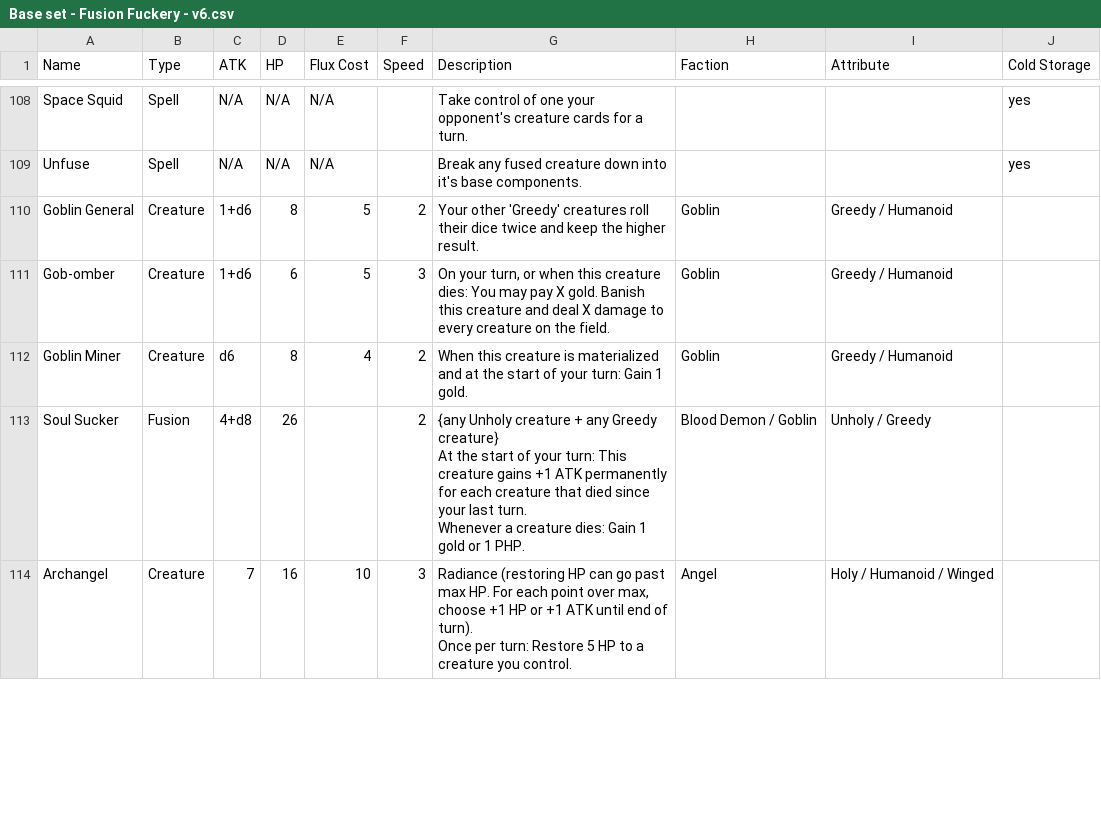
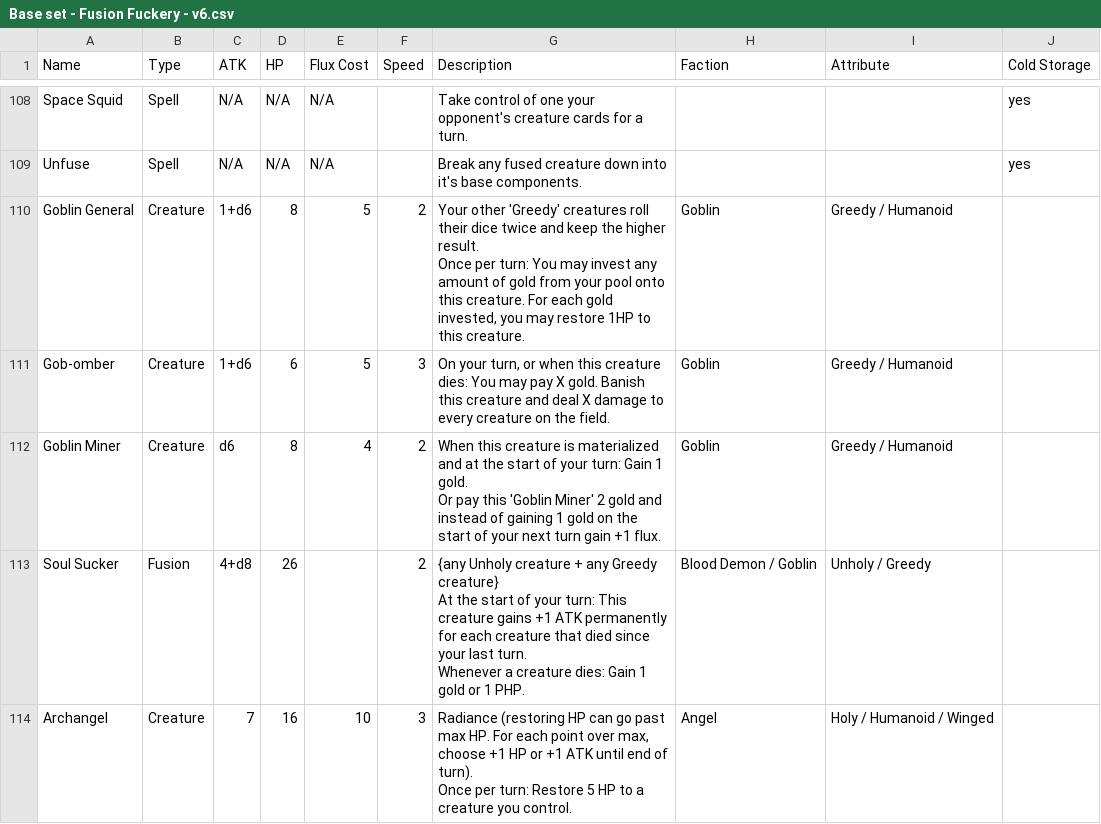
Before and after one commit to kleinstein-stack/fusion-fuckery, a CSV file: saves/Base set - Fusion Fuckery - v6.csv, drawn as a sheet; only a part is shown, gaps mark what is left out; the diff covers the shown part only.

```diff
--- a/saves/Base set - Fusion Fuckery - v6.csv
+++ b/saves/Base set - Fusion Fuckery - v6.csv
@@ -180,5 +185,9 @@ Space Squid,Spell,N/A,N/A,N/A,,Take control of one your opponent's creature card
 Unfuse,Spell,N/A,N/A,N/A,,Break any fused creature down into it's base components.,,,yes
-Goblin General,Creature,1+d6,8,5,2,Your other 'Greedy' creatures roll their dice twice and keep the higher result.,Goblin,Greedy / Humanoid,
+Goblin General,Creature,1+d6,8,5,2,"Your other 'Greedy' creatures roll their dice twice and keep the higher result.
+
+Once per turn: You may invest any amount of gold from your pool onto this creature. For each gold invested, you may restore 1HP to this creature.",Goblin,Greedy / Humanoid,
 Gob-omber,Creature,1+d6,6,5,3,"On your turn, or when this creature dies: You may pay X gold. Banish this creature and deal X damage to every creature on the field.",Goblin,Greedy / Humanoid,
-Goblin Miner,Creature,d6,8,4,2,When this creature is materialized and at the start of your turn: Gain 1 gold.,Goblin,Greedy / Humanoid,
+Goblin Miner,Creature,d6,8,4,2,"When this creature is materialized and at the start of your turn: Gain 1 gold.
+
+Or pay this 'Goblin Miner' 2 gold and instead of gaining 1 gold on the start of your next turn gain +1 flux.",Goblin,Greedy / Humanoid,
 Soul Sucker,Fusion,4+d8,26,,2,"{any Unholy creature + any Greedy creature}
```
Also changed, not shown: 7 edited cells elsewhere in this file, 1 other file.
